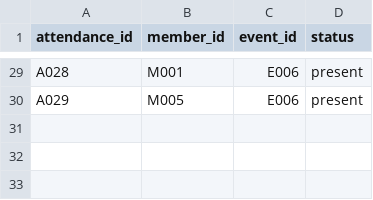
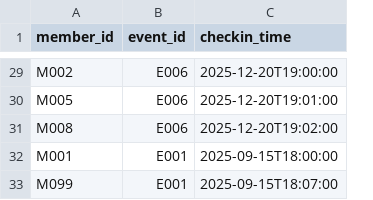
Before and after one commit to Kousujo/Python-DA, a CSV file: data/raw/attendance.csv, drawn as a sheet; only a part is shown, gaps mark what is left out; removed rows and columns are numbered as before the commit, all else as after; the diff covers the shown part only; the diff names each change by its address in the sheet, - before the commit and + after, or states it on an @@ line.

```diff
--- a/data/raw/attendance.csv
+++ b/data/raw/attendance.csv
-column A (attendance_id), rows 29-30: A028 | A029
-column D (status), rows 29-30: present | present
+column C (checkin_time), rows 29-30: 2025-12-20T19:00:00 | 2025-12-20T19:01:00
-A29 (member_id): M001
+A29 (member_id): M002
+row 31: M008 | E006 | 2025-12-20T19:02:00
+row 32: M001 | E001 | 2025-09-15T18:00:00
+row 33: M099 | E001 | 2025-09-15T18:07:00
```
Also changed, not shown: 3 added rows, 3 removed rows and 3 edited cells elsewhere in this file, data/raw/events.csv, data/raw/members.csv, 5 other files.
